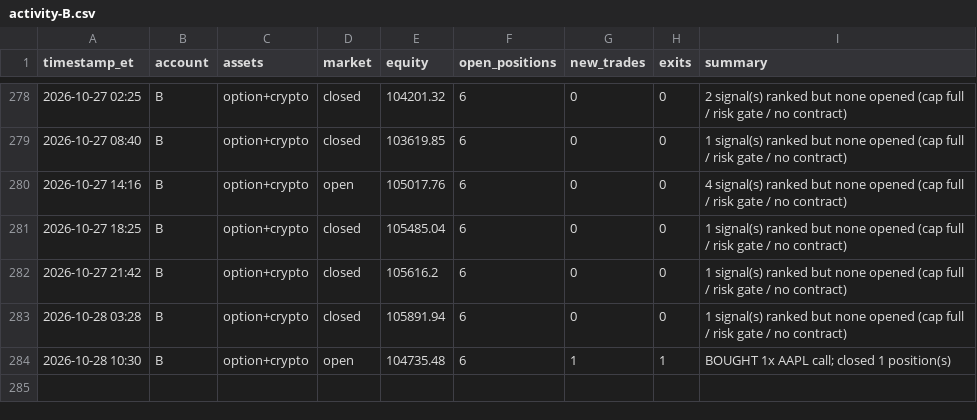
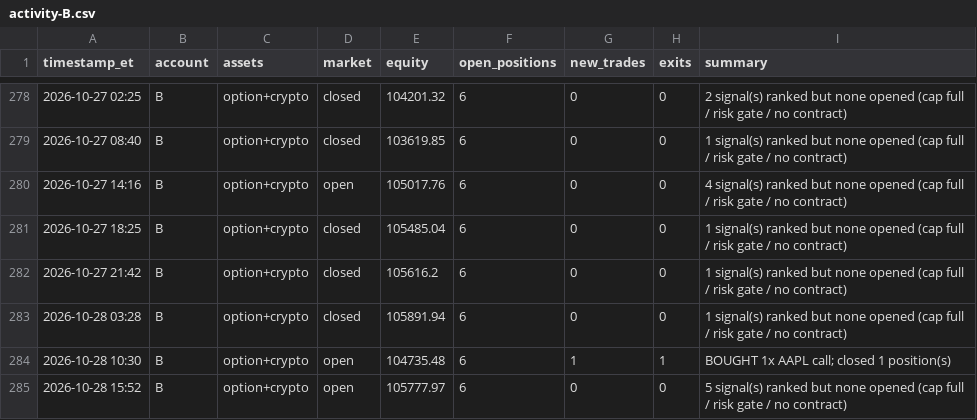
Before and after one commit to fawad07/alpaca-options-agent, a CSV file: activity-B.csv, drawn as a sheet; only a part is shown, gaps mark what is left out; the diff names each change by its address in the sheet, - before the commit and + after, or states it on an @@ line.

```diff
--- a/activity-B.csv
+++ b/activity-B.csv
+row 285: 2026-10-28 15:52 | B | option+crypto | open | 105777.97 | 6 | 0 | 0 | 5 signal(s) ranked but none opened (cap full / risk gate / no contract)
```
Also changed, not shown: 1 other file.
